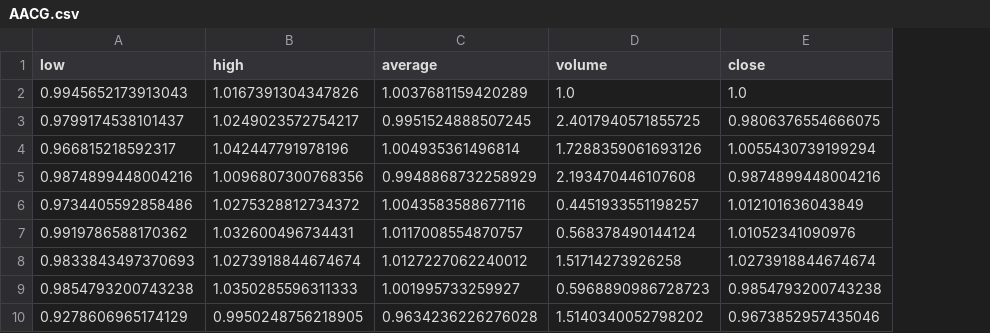
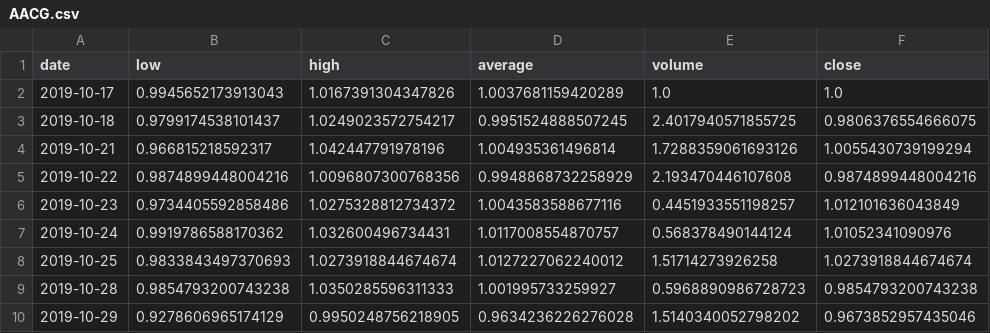
Before and after one commit to day348/stock-project, a CSV file: data/normalized_data/AACG.csv, drawn as a sheet; only a part is shown; the diff names each change by its address in the sheet, - before the commit and + after, or states it on an @@ line.

Commit message:
started the data training file

```diff
--- a/data/normalized_data/AACG.csv
+++ b/data/normalized_data/AACG.csv
+column A (date), rows 2-10: 2019-10-17 | 2019-10-18 | 2019-10-21 | 2019-10-22 | 2019-10-23 | 2019-10-24 | 2019-10-25 | 2019-10-28 | 2019-10-29
```
Also changed, not shown: 5 other files.
